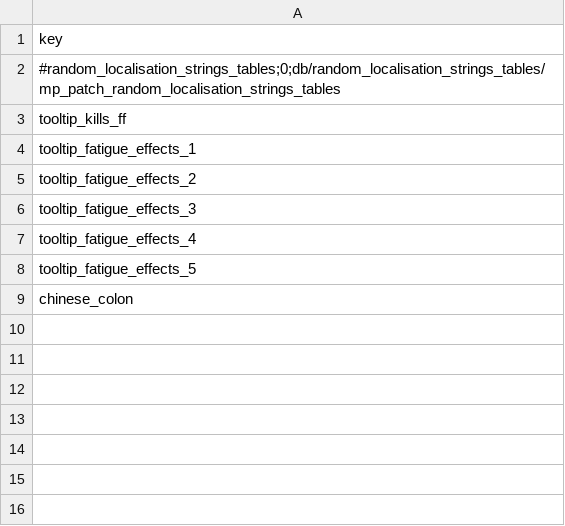
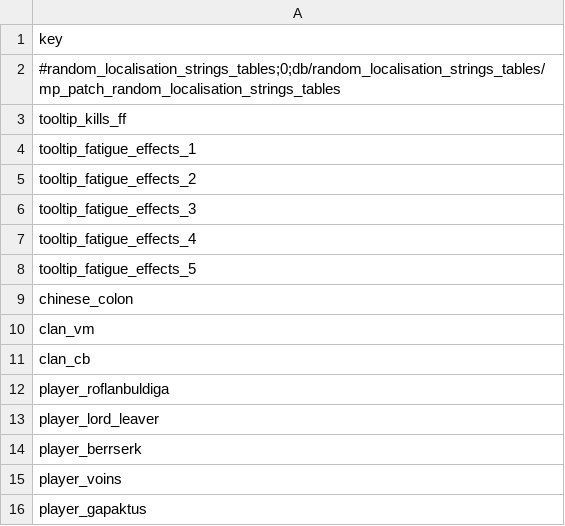
Before and after one commit to Klissans/TW_WH, a TSV file: mods/mp_hui/input/db/random_localisation_strings_tables/mp_patch_random_localisation_strings_tables.tsv, drawn as a sheet.

```diff
--- a/mods/mp_hui/input/db/random_localisation_strings_tables/mp_patch_random_localisation_strings_tables.tsv
+++ b/mods/mp_hui/input/db/random_localisation_strings_tables/mp_patch_random_localisation_strings_tables.tsv
@@ -9 +9,8 @@ tooltip_fatigue_effects_5
 chinese_colon
+clan_vm
+clan_cb
+player_roflanbuldiga
+player_lord_leaver
+player_berrserk
+player_voins
+player_gapaktus
```
Also changed, not shown: mods/mp_hui/input/text/db/mp_patch_random_localisation_strings__.loc.tsv, 2 other files.
